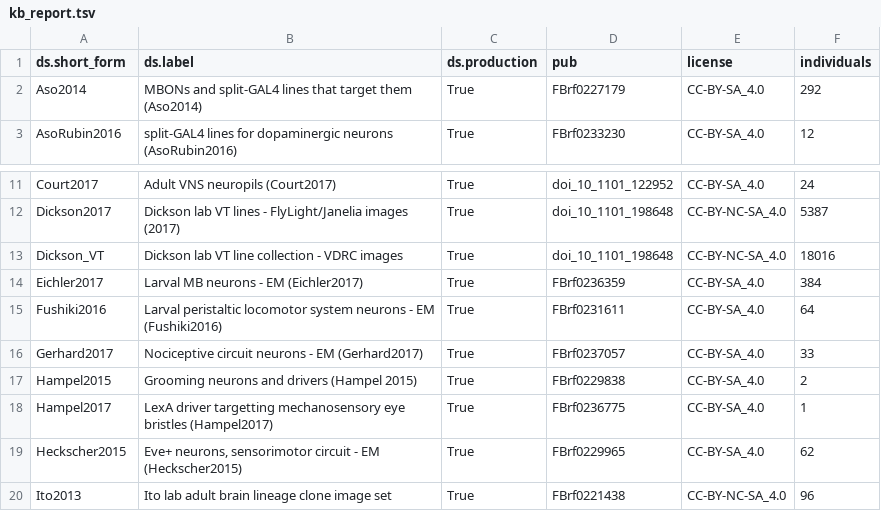
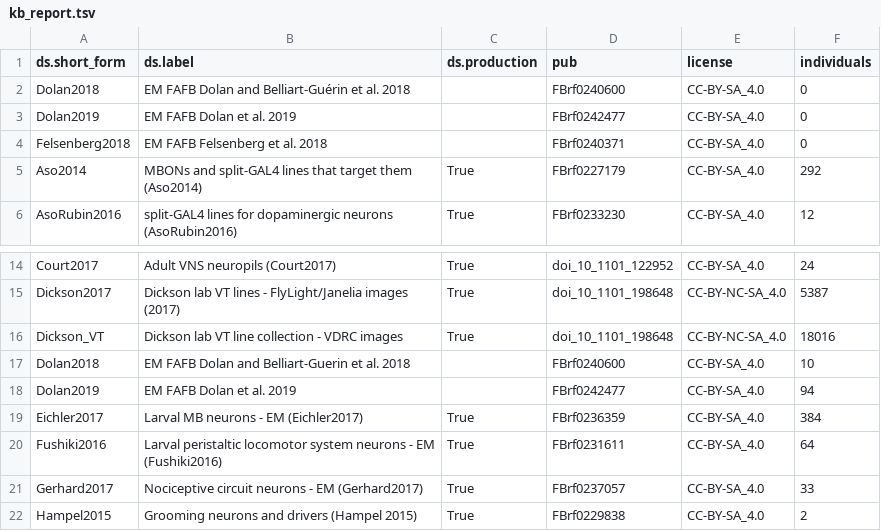
Before and after one commit to VirtualFlyBrain/VFB_reporting_results, a TSV file: kb_report.tsv, drawn as a sheet; only a part is shown, gaps mark what is left out; the shorter side is filled out with more unchanged rows.

```diff
--- a/kb_report.tsv
+++ b/kb_report.tsv
@@ -1,2 +1,5 @@
 ds.short_form	ds.label	ds.production	pub	license	individuals
+ Dolan2018	EM FAFB Dolan and Belliart-Guérin et al. 2018		FBrf0240600	CC-BY-SA_4.0	0
+ Dolan2019	EM FAFB Dolan et al. 2019		FBrf0242477	CC-BY-SA_4.0	0
+ Felsenberg2018	EM FAFB Felsenberg et al. 2018		FBrf0240371	CC-BY-SA_4.0	0
 Aso2014	MBONs and split-GAL4 lines that target them (Aso2014)	True	FBrf0227179	CC-BY-SA_4.0	292
@@ -13,2 +16,4 @@ Dickson2017	Dickson lab VT lines - FlyLight/Janelia images (2017)	True	doi_10_11
 Dickson_VT	Dickson lab VT line collection - VDRC images	True	doi_10_1101_198648	CC-BY-NC-SA_4.0	18016
+Dolan2018	EM FAFB Dolan and Belliart-Guerin et al. 2018		FBrf0240600	CC-BY-SA_4.0	10
+Dolan2019	EM FAFB Dolan et al. 2019		FBrf0242477	CC-BY-SA_4.0	94
 Eichler2017	Larval MB neurons - EM (Eichler2017)	True	FBrf0236359	CC-BY-SA_4.0	384
```
Also changed, not shown: 1 other file.
